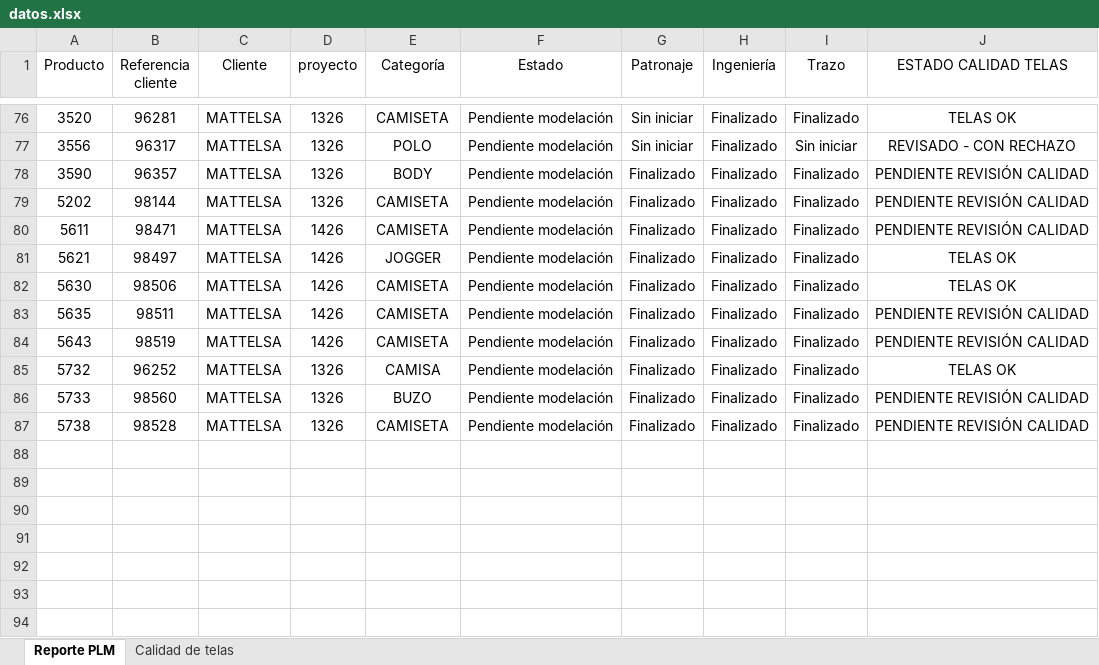
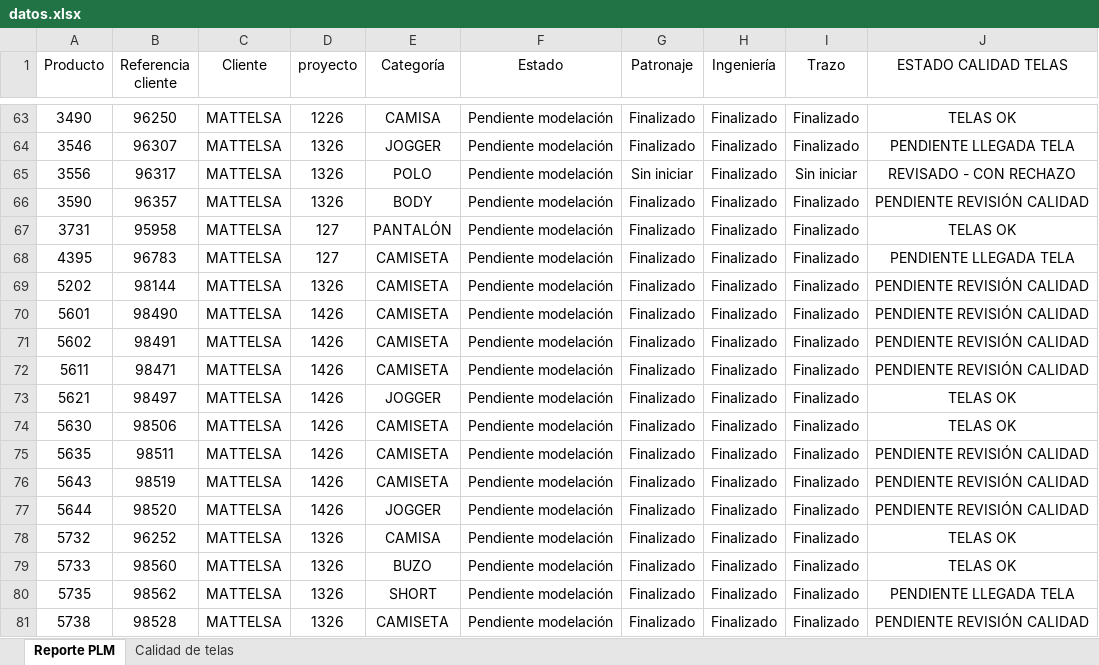
Before and after one commit to AnaliticaURA/PendientesLiberacion, an Excel workbook: datos.xlsx, sheet Reporte PLM, drawn as a sheet; only a part is shown, gaps mark what is left out; values as stored, in another font and other column widths than the file's, no borders; table styles not drawn; addresses are those after the commit; the diff covers the shown part only; the diff names each change by its address in the sheet, - before the commit and + after, or states it on an @@ line.

```diff
--- a/datos.xlsx (sheet Reporte PLM)
+++ b/datos.xlsx (sheet Reporte PLM)
-A63 (Producto): 3520
+A63 (Producto): 3490
-B63 (Referencia cliente): 96281
+B63 (Referencia cliente): 96250
-D63 (proyecto): 1326
+D63 (proyecto): 1226
-E63 (Categoría): CAMISETA
+E63 (Categoría): CAMISA
-G63 (Patronaje): Sin iniciar
+G63 (Patronaje): Finalizado
+row 64: 3546 | 96307 | MATTELSA | 1326 | JOGGER | Pendiente modelación | Finalizado | Finalizado | Finalizado | PENDIENTE LLEGADA TELA
+row 67: 3731 | 95958 | MATTELSA | 127 | PANTALÓN | Pendiente modelación | Finalizado | Finalizado | Finalizado | TELAS OK
+row 68: 4395 | 96783 | MATTELSA | 127 | CAMISETA | Pendiente modelación | Finalizado | Finalizado | Finalizado | PENDIENTE LLEGADA TELA
+row 70: 5601 | 98490 | MATTELSA | 1426 | CAMISETA | Pendiente modelación | Finalizado | Finalizado | Finalizado | PENDIENTE REVISIÓN CALIDAD
+row 71: 5602 | 98491 | MATTELSA | 1426 | CAMISETA | Pendiente modelación | Finalizado | Finalizado | Finalizado | PENDIENTE REVISIÓN CALIDAD
+row 77: 5644 | 98520 | MATTELSA | 1426 | JOGGER | Pendiente modelación | Finalizado | Finalizado | Finalizado | PENDIENTE REVISIÓN CALIDAD
-J79 (ESTADO CALIDAD TELAS): PENDIENTE REVISIÓN CALIDAD
+J79 (ESTADO CALIDAD TELAS): TELAS OK
+row 80: 5735 | 98562 | MATTELSA | 1326 | SHORT | Pendiente modelación | Finalizado | Finalizado | Finalizado | PENDIENTE LLEGADA TELA
```
Also changed, not shown: 10 added rows, 23 removed rows and 39 edited cells elsewhere in this sheet, sheet Calidad de telas.
